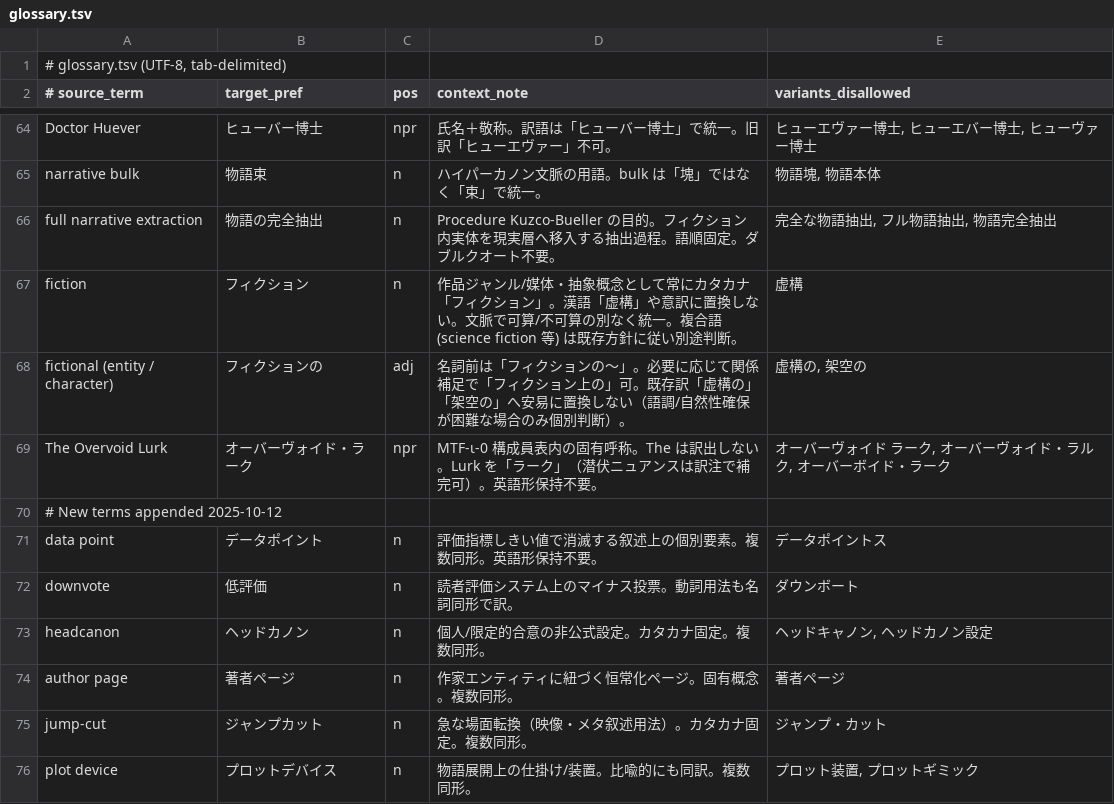
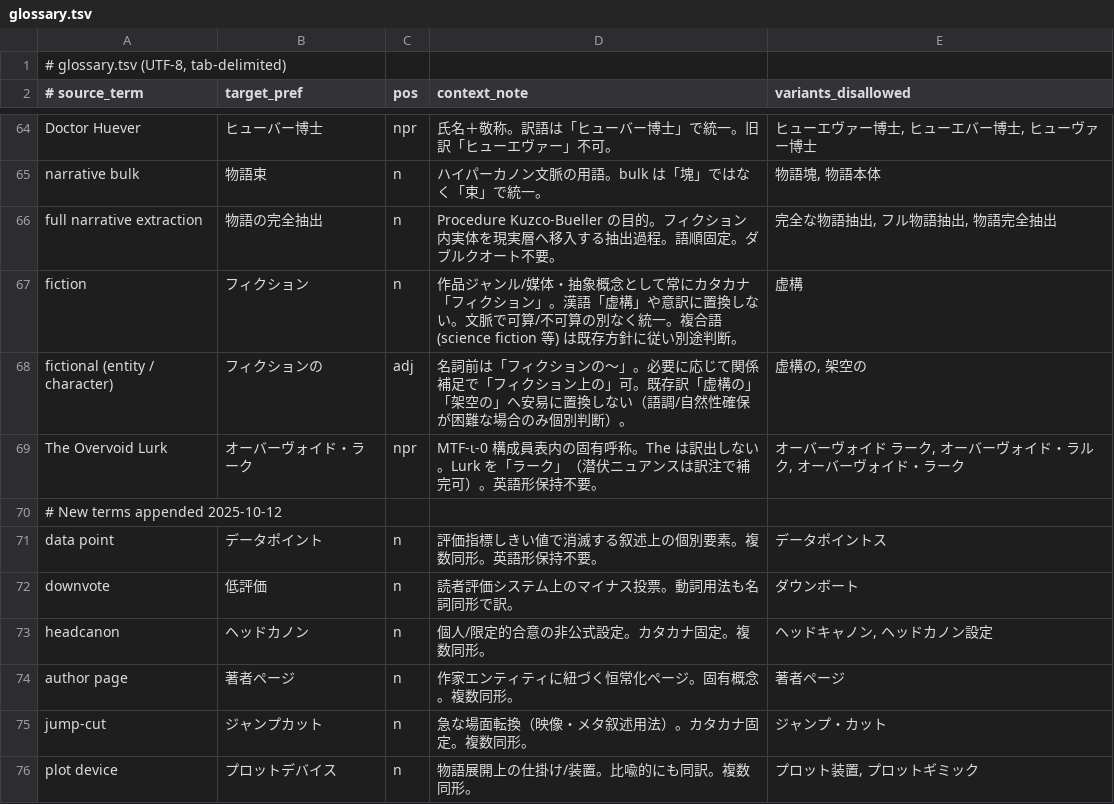
Before and after one commit to NanimonoDemonai/nanimono-honnyaku-asset, a TSV file: context/glossary.tsv, drawn as a sheet; only a part is shown, gaps mark what is left out.

```diff
--- a/context/glossary.tsv
+++ b/context/glossary.tsv
@@ -68,3 +68,3 @@ fiction	フィクション	n	作品ジャンル/媒体・抽象概念として
 fictional (entity / character)	フィクションの	adj	名詞前は「フィクションの〜」。必要に応じて関係補足で「フィクション上の」可。既存訳「虚構の」「架空の」へ安易に置換しない（語調/自然性確保が困難な場合のみ個別判断）。	虚構の, 架空の
-The Overvoid Lurk	オーバーヴォイド・ラーク	npr	MTF-ι-0 構成員表内の固有呼称。The は訳出しない。Lurk を「ラーク」（潜伏ニュアンスは訳注で補完可）。英語形保持不要。	オーバーヴォイド ラーク, オーバーヴォイド・ラルク, オーバーボイド・ラーク
+The Overvoid Lurk	オーバーヴォイド・ラーク	npr	MTF-ι-0 構成員表内の固有呼称。The は訳出しない。Lurk を「ラーク」（潜伏ニュアンスは訳注で補完可）。英語形保持不要。	オーバーヴォイド ラーク, オーバーヴォイド・ラルク, オーバーヴォイド・ラーク
 # New terms appended 2025-10-12
```
Also changed, not shown: 2 other files.
